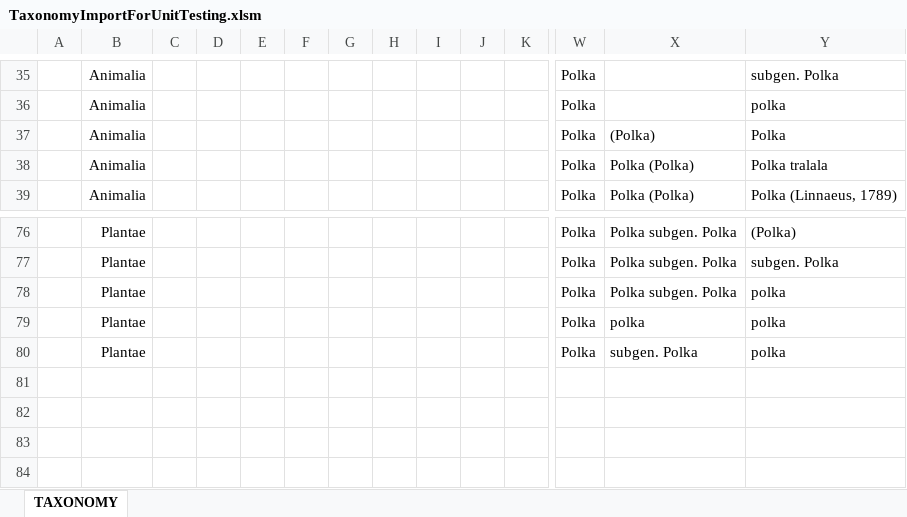
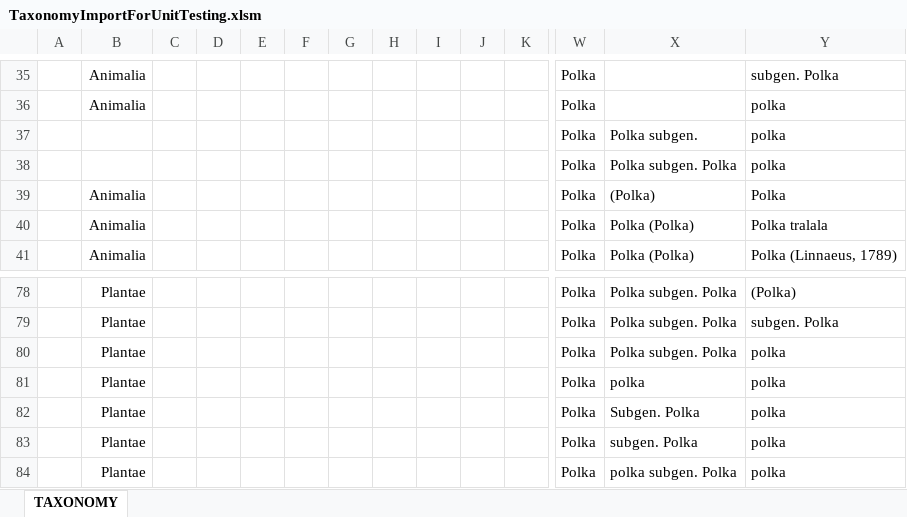
Before and after one commit to naturalsciences/Darwin, an Excel workbook: web/help/unit_tests/fake_data_tests/TaxonomyImportForUnitTesting.xlsm, sheet TAXONOMY, drawn as a sheet; only a part is shown, gaps mark what is left out; values as stored, in another font and other column widths than the file's, no borders; rows hold the shown columns only; the diff names each change by its address in the sheet, - before the commit and + after, or states it on an @@ line.

```diff
--- a/web/help/unit_tests/fake_data_tests/TaxonomyImportForUnitTesting.xlsm (sheet TAXONOMY)
+++ b/web/help/unit_tests/fake_data_tests/TaxonomyImportForUnitTesting.xlsm (sheet TAXONOMY)
+row 37:  |  |  |  |  |  |  |  |  |  |  | Polka | Polka subgen. | polka
+row 38:  |  |  |  |  |  |  |  |  |  |  | Polka | Polka subgen. Polka | polka
+row 82:  | Plantae |  |  |  |  |  |  |  |  |  | Polka | Subgen. Polka | polka
+row 84:  | Plantae |  |  |  |  |  |  |  |  |  | Polka | polka subgen. Polka | polka
```
Also changed, not shown: web/help/TaxonomyImport.xlsm, web/help/unit_tests/fake_data_tests/TaxonomyImportForUnitTesting2.xlsm, 1 other file.
